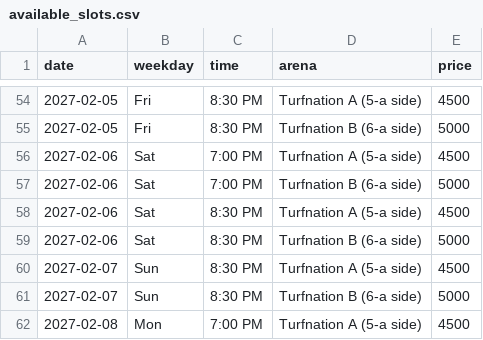
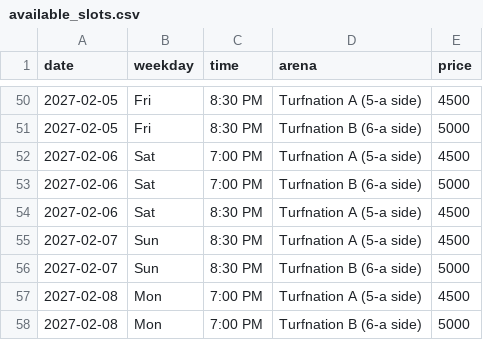
Before and after one commit to wazedrifat/Turnation-Automation, a CSV file: available_slots.csv, drawn as a sheet; only a part is shown, gaps mark what is left out; the shorter side is filled out with more unchanged rows; removed rows and columns are numbered as before the commit, all else as after; the diff covers the shown part only; the diff names each change by its address in the sheet, - before the commit and + after, or states it on an @@ line.

```diff
--- a/available_slots.csv
+++ b/available_slots.csv
-row 59: 2027-02-06 | Sat | 8:30 PM | Turfnation B (6-a side) | 5000
```
Also changed, not shown: 4 added rows and 4 removed rows elsewhere in this file.
